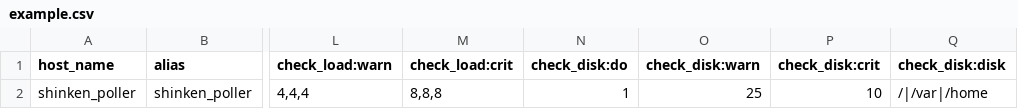
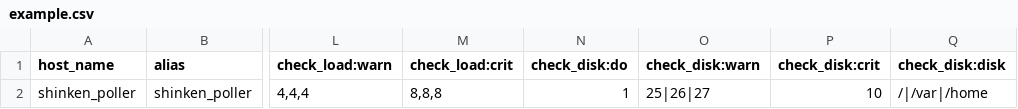
Before and after one commit to Httqm/Santoku, a CSV file: example.csv, drawn as a sheet; only a part is shown, gaps mark what is left out; the diff names each change by its address in the sheet, - before the commit and + after, or states it on an @@ line.

Commit message:
Added example values as shown in the doc

```diff
--- a/example.csv
+++ b/example.csv
-O2 (check_disk:warn): 25
+O2 (check_disk:warn): 25|26|27
```
